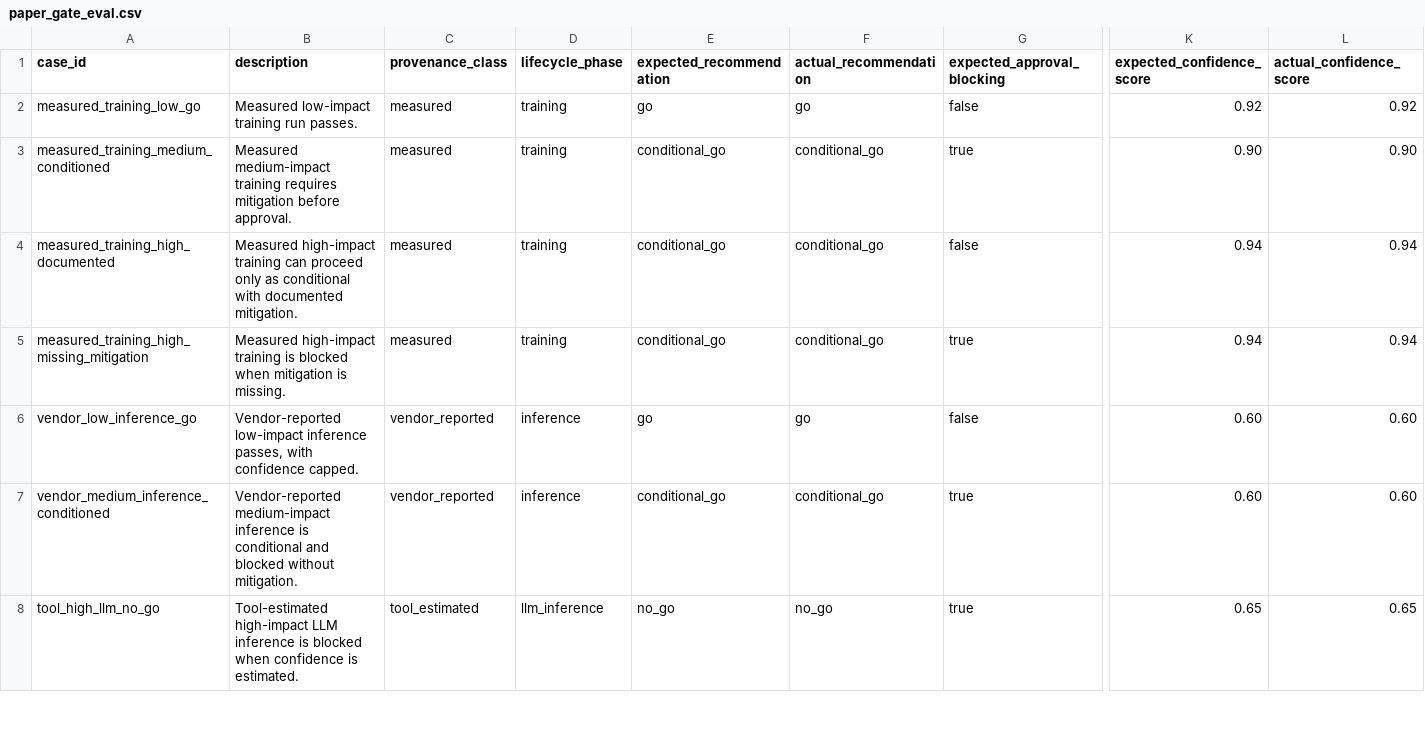
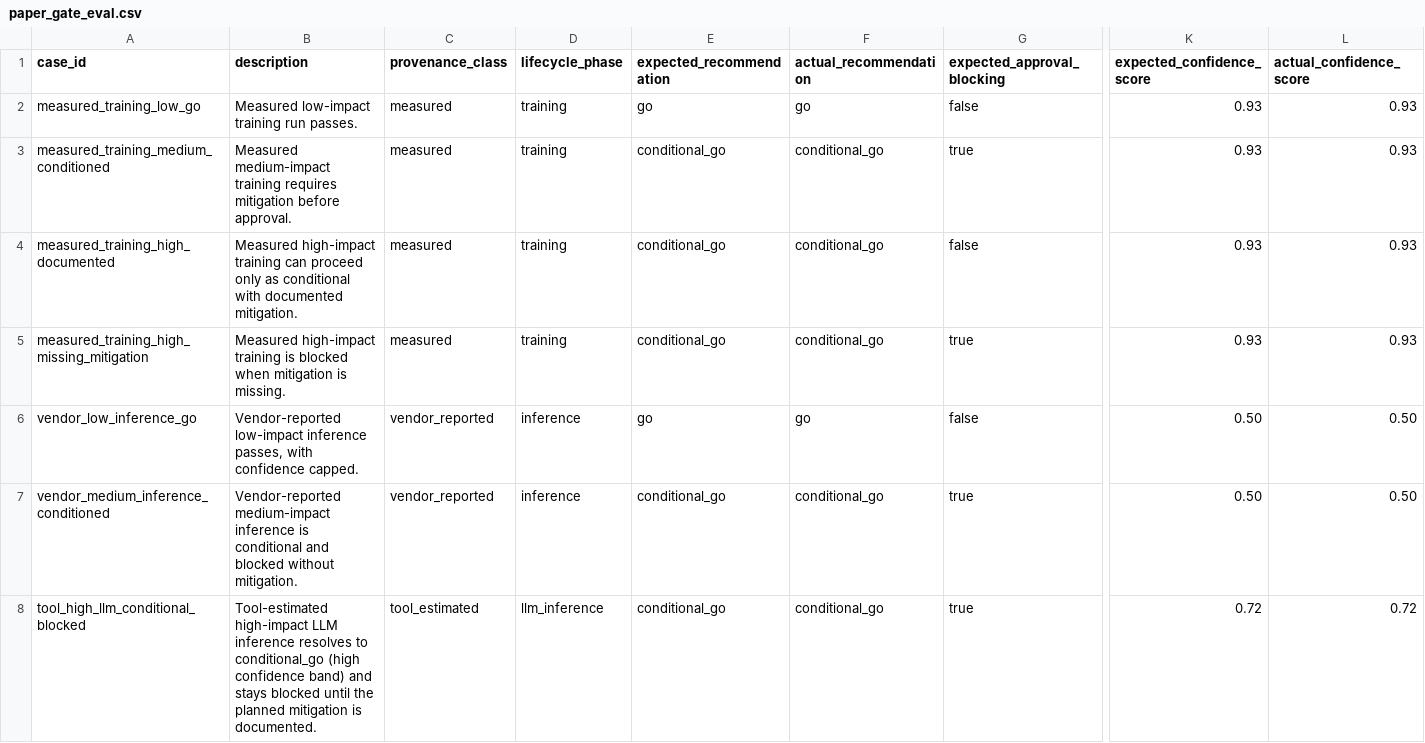
Before and after one commit to adhit-r/fairmind, a CSV file: research/fairmind-e/evaluation/results/paper_gate_eval.csv, drawn as a sheet; only a part is shown, gaps mark what is left out; the diff covers the shown part only; the diff names each change by its address in the sheet, - before the commit and + after, or states it on an @@ line.

```diff
--- a/research/fairmind-e/evaluation/results/paper_gate_eval.csv
+++ b/research/fairmind-e/evaluation/results/paper_gate_eval.csv
-K2 (expected_confidence_score): 0.92
+K2 (expected_confidence_score): 0.93
-L2 (actual_confidence_score): 0.92
+L2 (actual_confidence_score): 0.93
-K3 (expected_confidence_score): 0.90
+K3 (expected_confidence_score): 0.93
-L3 (actual_confidence_score): 0.90
+L3 (actual_confidence_score): 0.93
-K4:K5 (expected_confidence_score): 0.94
+K4:K5 (expected_confidence_score): 0.93
-L4:L5 (actual_confidence_score): 0.94
+L4:L5 (actual_confidence_score): 0.93
-K6:K7 (expected_confidence_score): 0.60
+K6:K7 (expected_confidence_score): 0.50
-L6:L7 (actual_confidence_score): 0.60
+L6:L7 (actual_confidence_score): 0.50
-A8 (case_id): tool_high_llm_no_go
+A8 (case_id): tool_high_llm_conditional_blocked
-B8 (description): …LLM inference is blocked when confidence is estimated.
+B8 (description): …LLM inference resolves to conditional_go (high confidence band) and stays blocked until the planned mitigation is documented.
-E8 (expected_recommendation): no_go
+E8 (expected_recommendation): conditional_go
-F8 (actual_recommendation): no_go
+F8 (actual_recommendation): conditional_go
-K8 (expected_confidence_score): 0.65
+K8 (expected_confidence_score): 0.72
-L8 (actual_confidence_score): 0.65
+L8 (actual_confidence_score): 0.72
```
Also changed, not shown: 8 edited cells elsewhere in this file, research/fairmind-e/evaluation/results/paper_baseline_comparison.csv, 25 other files.
